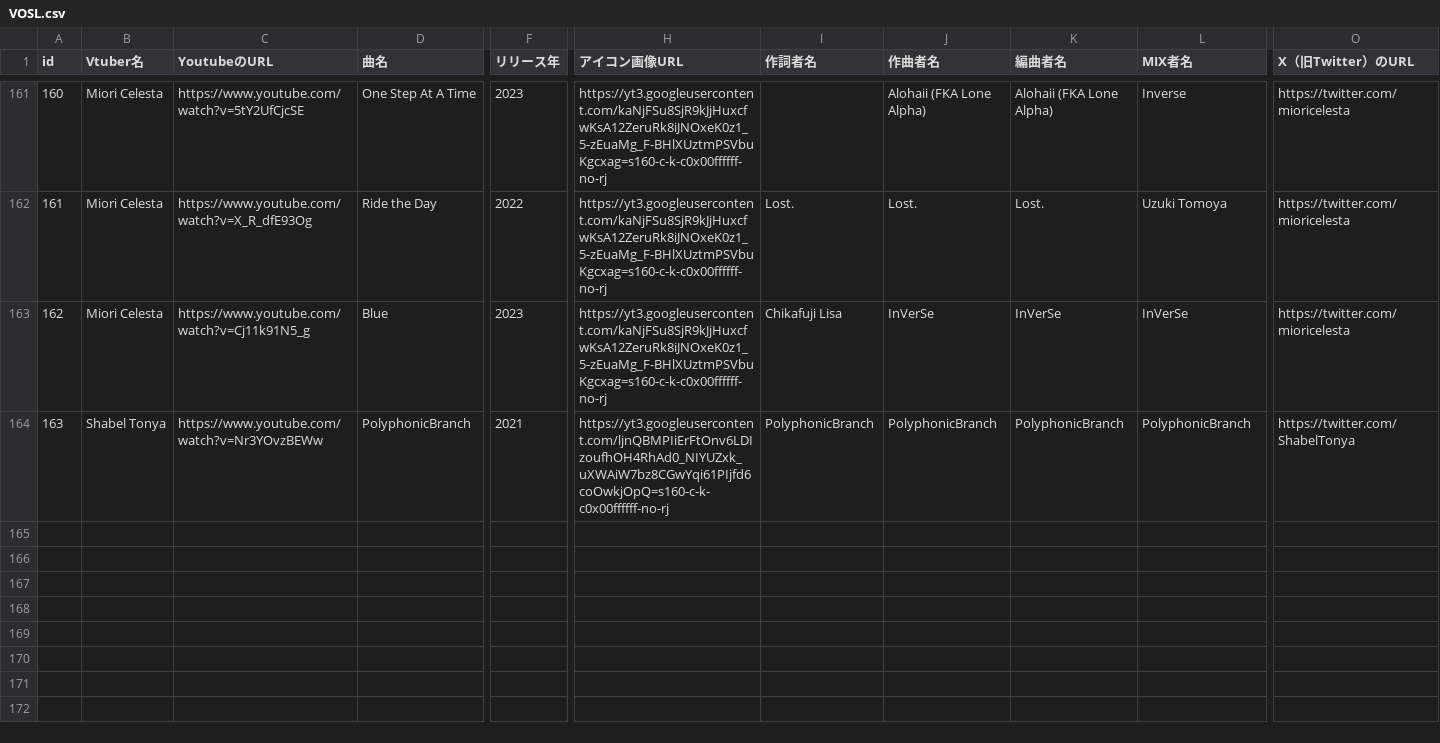
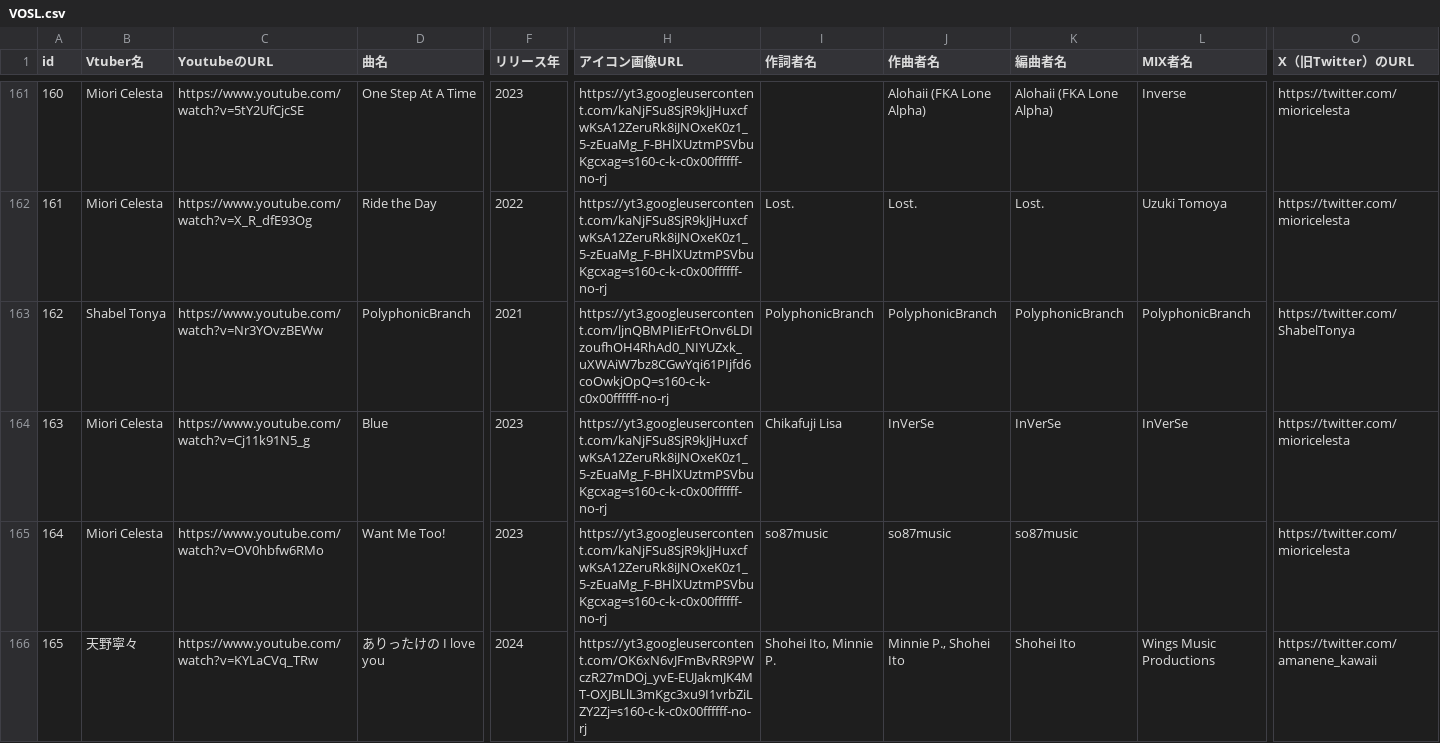
Before and after one commit to take8jp/vosl, a CSV file: csv/VOSL.csv, drawn as a sheet; only a part is shown, gaps mark what is left out; addresses are those after the commit; rows hold the shown columns only; the diff covers the shown part only; the diff names each change by its address in the sheet, - before the commit and + after, or states it on an @@ line.

```diff
--- a/csv/VOSL.csv
+++ b/csv/VOSL.csv
@@ row 164 moved to row 163: 162 @@
@@ column A (id) renumbered in row 164 @@
+row 165: 164 | Miori Celesta | https://www.youtube.com/watch?v=OV0hbfw6RMo | Want Me Too! | 2023 | https://yt3.googleusercontent.com/kaNjFSu8SjR9kJjHuxcfwKsA12ZeruRk8iJNOxeK0z1_5-zEuaMg_F-BHlXUztmPSVbuKgcxag=s160-c-k-c0x00ffffff-no-rj | so87music | so87music | so87music |  | https://twitter.com/mioricelesta
+row 166: 165 | 天野寧々 | https://www.youtube.com/watch?v=KYLaCVq_TRw | ありったけの I love you | 2024 | https://yt3.googleusercontent.com/OK6xN6vJFmBvRR9PWczR27mDOj_yvE-EUJakmJK4MT-OXJBLlL3mKgc3xu9I1vrbZiLZY2Zj=s160-c-k-c0x00ffffff-no-rj | Shohei Ito, Minnie P. | Minnie P., Shohei Ito | Shohei Ito | Wings Music Productions | https://twitter.com/amanene_kawaii
```
Also changed, not shown: 5 added rows and 1 edited cell elsewhere in this file, 2 other files.
